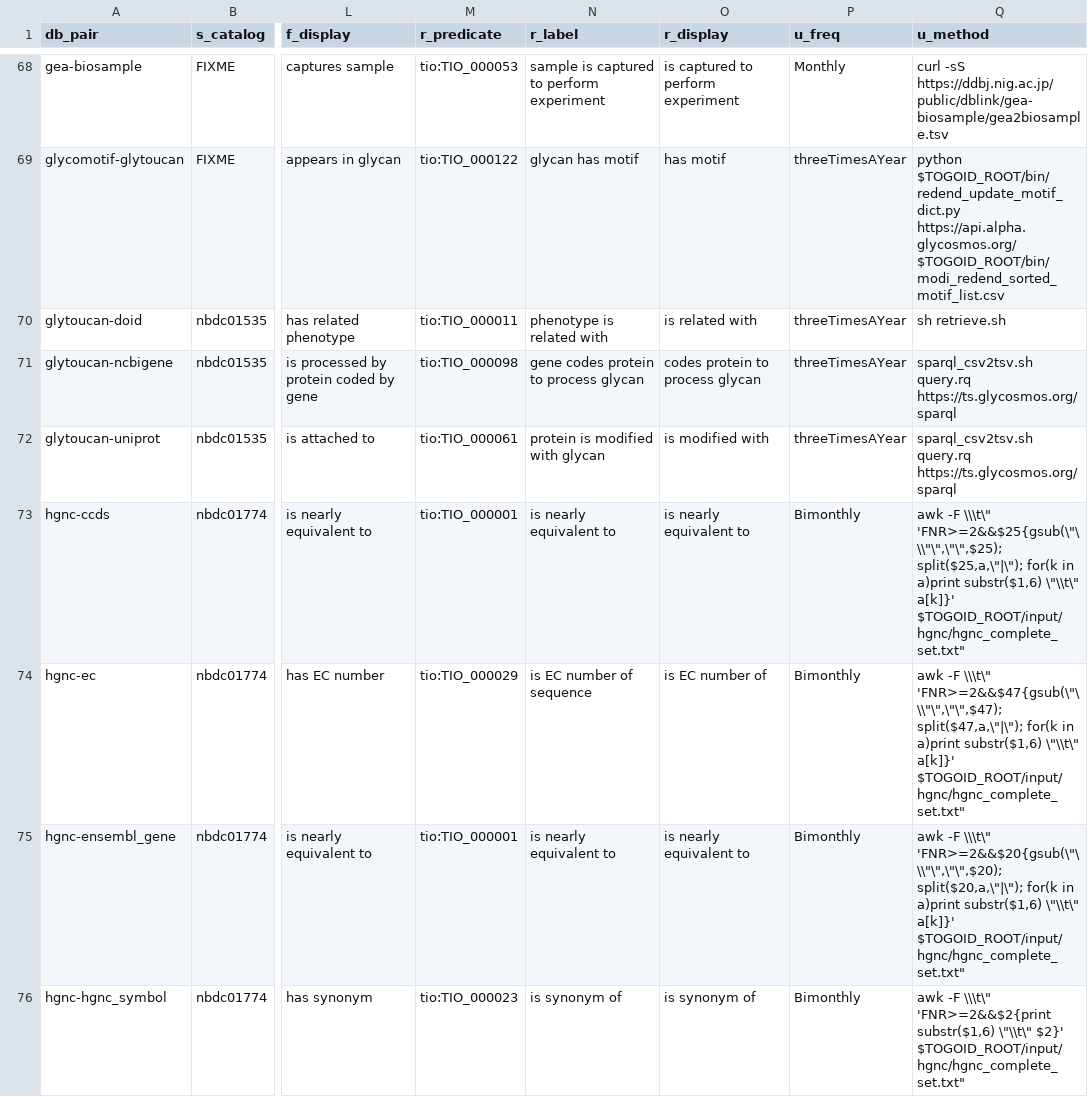
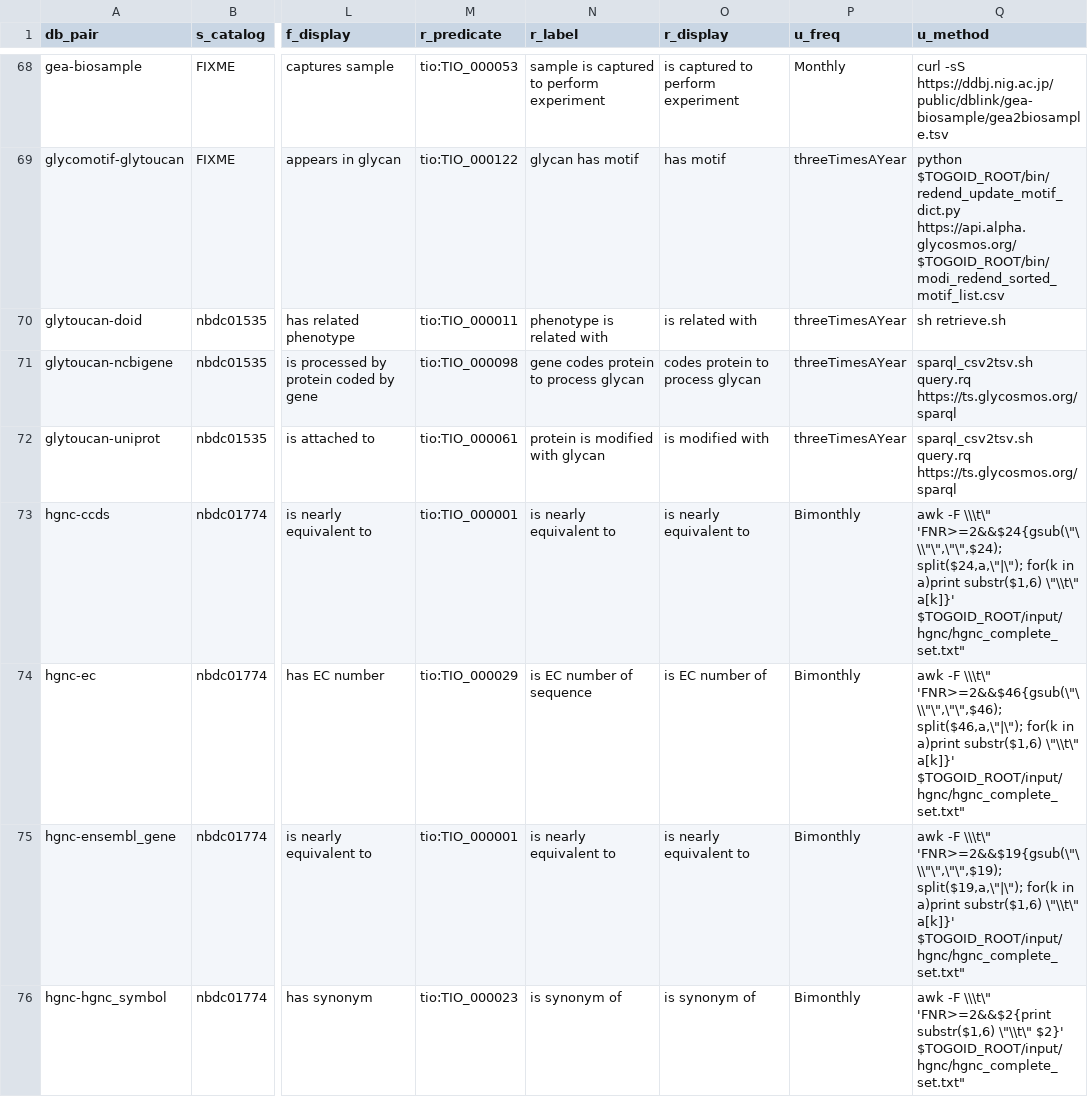
Before and after one commit to togoid/togoid-config, a TSV file: log/config-summary.tsv, drawn as a sheet; only a part is shown, gaps mark what is left out; the diff covers the shown part only; the diff names each change by its address in the sheet, - before the commit and + after, or states it on an @@ line.

```diff
--- a/log/config-summary.tsv
+++ b/log/config-summary.tsv
-Q73 (u_method): …-F \\\t\" 'FNR>=2&&$25{gsub(\"\\\"\",\"\",$25); split($25,a,\"|\"); for(k in…
+Q73 (u_method): …-F \\\t\" 'FNR>=2&&$24{gsub(\"\\\"\",\"\",$24); split($24,a,\"|\"); for(k in…
-Q74 (u_method): …-F \\\t\" 'FNR>=2&&$47{gsub(\"\\\"\",\"\",$47); split($47,a,\"|\"); for(k in…
+Q74 (u_method): …-F \\\t\" 'FNR>=2&&$46{gsub(\"\\\"\",\"\",$46); split($46,a,\"|\"); for(k in…
-Q75 (u_method): …-F \\\t\" 'FNR>=2&&$20{gsub(\"\\\"\",\"\",$20); split($20,a,\"|\"); for(k in…
+Q75 (u_method): …-F \\\t\" 'FNR>=2&&$19{gsub(\"\\\"\",\"\",$19); split($19,a,\"|\"); for(k in…
```
Also changed, not shown: 17 edited cells elsewhere in this file, log/pair_count.tsv, log/pair_count_history.tsv, 4 other files.
